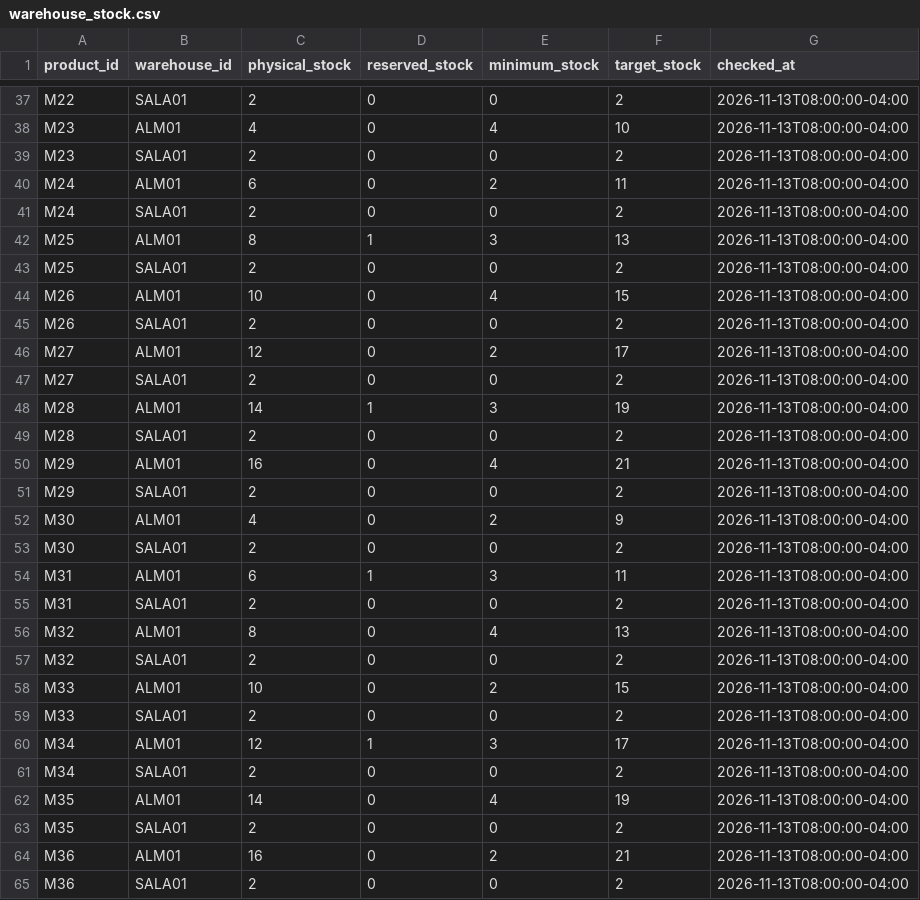
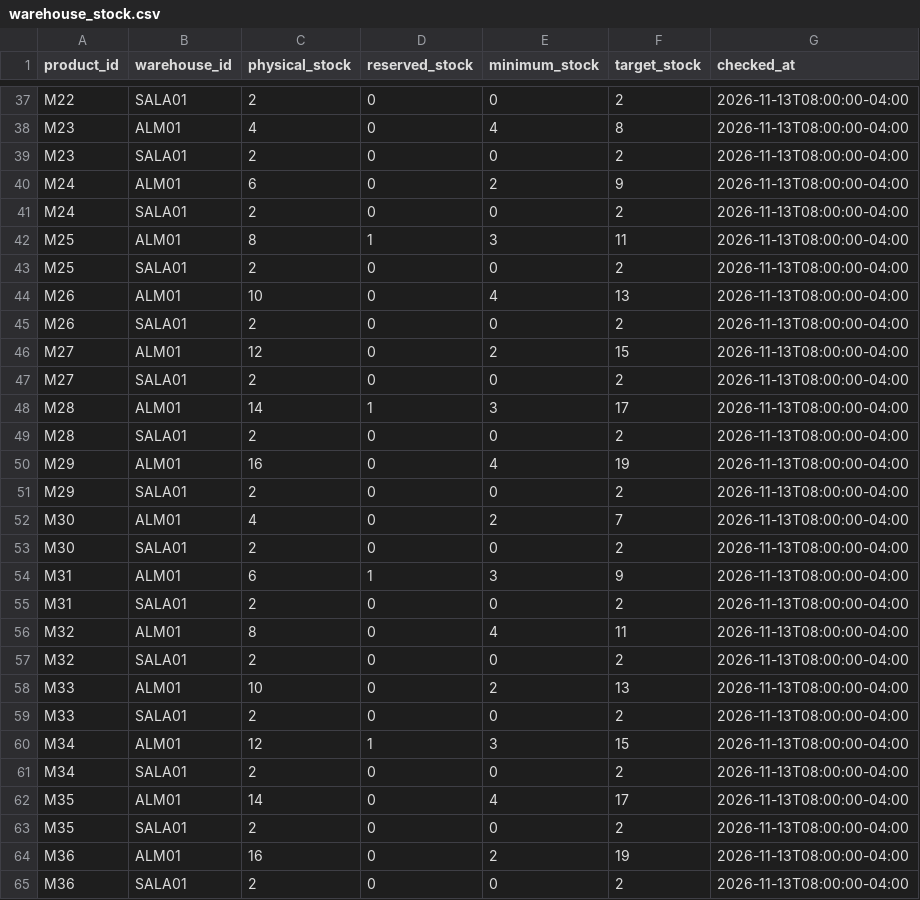
Before and after one commit to javvar-bo/muebleria-ia, a CSV file: data/warehouse_stock.csv, drawn as a sheet; only a part is shown, gaps mark what is left out; the diff covers the shown part only; the diff names each change by its address in the sheet, - before the commit and + after, or states it on an @@ line.

Commit message:
fix: reconciliar stock objetivo por almacén con inventario consolidado

```diff
--- a/data/warehouse_stock.csv
+++ b/data/warehouse_stock.csv
-F38 (target_stock): 10
+F38 (target_stock): 8
-F40 (target_stock): 11
+F40 (target_stock): 9
-F42 (target_stock): 13
+F42 (target_stock): 11
-F44 (target_stock): 15
+F44 (target_stock): 13
-F46 (target_stock): 17
+F46 (target_stock): 15
-F48 (target_stock): 19
+F48 (target_stock): 17
-F50 (target_stock): 21
+F50 (target_stock): 19
-F52 (target_stock): 9
+F52 (target_stock): 7
-F54 (target_stock): 11
+F54 (target_stock): 9
-F56 (target_stock): 13
+F56 (target_stock): 11
-F58 (target_stock): 15
+F58 (target_stock): 13
-F60 (target_stock): 17
+F60 (target_stock): 15
-F62 (target_stock): 19
+F62 (target_stock): 17
-F64 (target_stock): 21
+F64 (target_stock): 19
```
Also changed, not shown: 18 edited cells elsewhere in this file.
